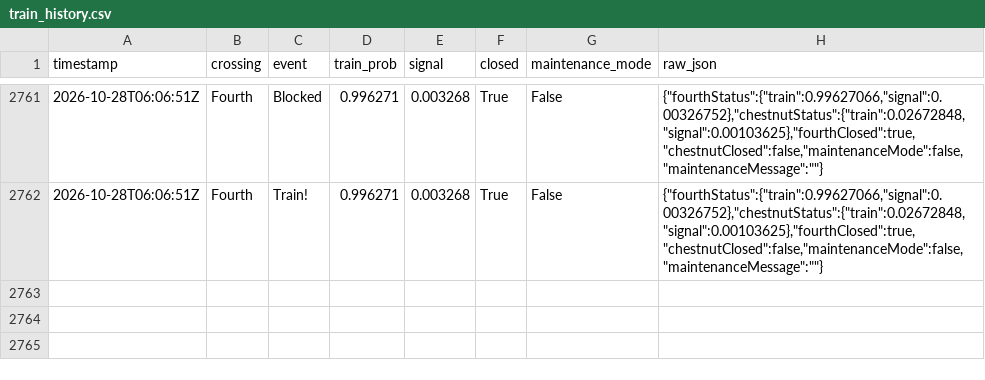
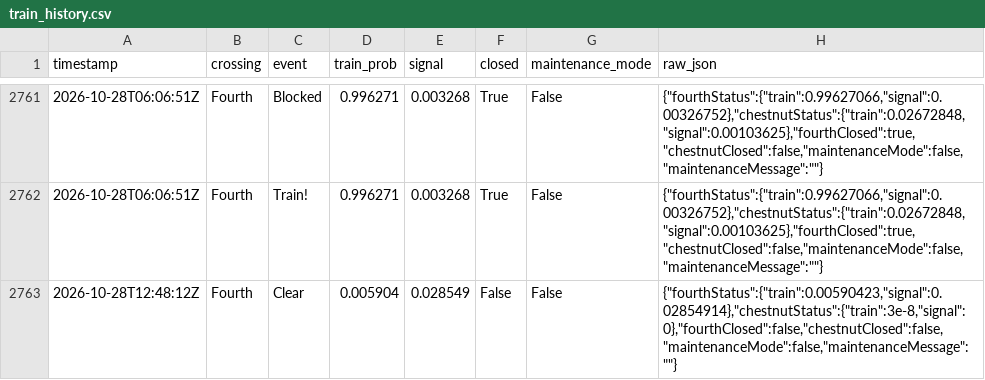
Before and after one commit to sdossey/train-blocker-tracker, a CSV file: train_history.csv, drawn as a sheet; only a part is shown, gaps mark what is left out.

```diff
--- a/train_history.csv
+++ b/train_history.csv
@@ -2762 +2762,2 @@ timestamp,crossing,event,train_prob,signal,closed,maintenance_mode,raw_json
 2026-10-28T06:06:51Z,Fourth,Train!,0.996271,0.003268,True,False,"{""fourthStatus"":{""train"":0.99627066,""signal"":0.00326752},""chestnutStatus"":{""train"":0.02672848,""signal"":0.00103625},""fourthClosed"":true,""chestnutClosed"":false,""maintenanceMode"":false,""maintenanceMessage"":""""}"
+2026-10-28T12:48:12Z,Fourth,Clear,0.005904,0.028549,False,False,"{""fourthStatus"":{""train"":0.00590423,""signal"":0.02854914},""chestnutStatus"":{""train"":3e-8,""signal"":0},""fourthClosed"":false,""chestnutClosed"":false,""maintenanceMode"":false,""maintenanceMessage"":""""}"
```
Also changed, not shown: 1 other file.
